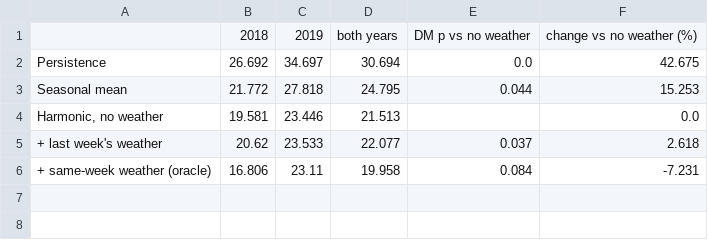
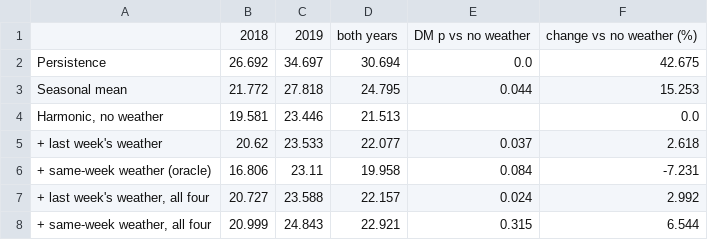
Before and after one commit to LuciferK47/PM_2.5, a CSV file: results/fc_oneweek.csv, drawn as a sheet.

Commit message:
Rolling 1-52 week horizon study, temperature and rain in every weather test, 2020 as a side investigation, plain-language slides with how-to-read notes, backup slides; verifier extended (81 checks)

```diff
--- a/results/fc_oneweek.csv
+++ b/results/fc_oneweek.csv
@@ -6 +6,3 @@ Seasonal mean,21.772,27.818,24.795,0.044,15.253
 + same-week weather (oracle),16.806,23.11,19.958,0.084,-7.231
+"+ last week's weather, all four",20.727,23.588,22.157,0.024,2.992
+"+ same-week weather, all four",20.999,24.843,22.921,0.315,6.544
```
Also changed, not shown: 25 other files.
